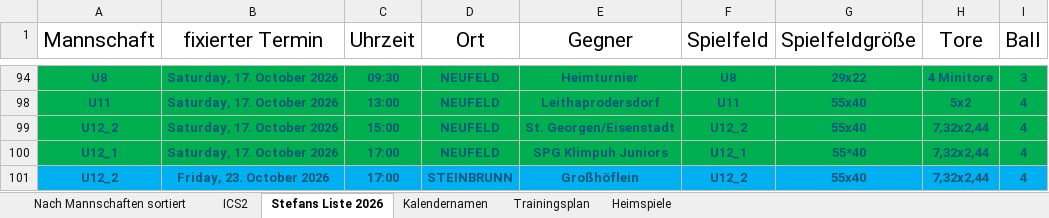
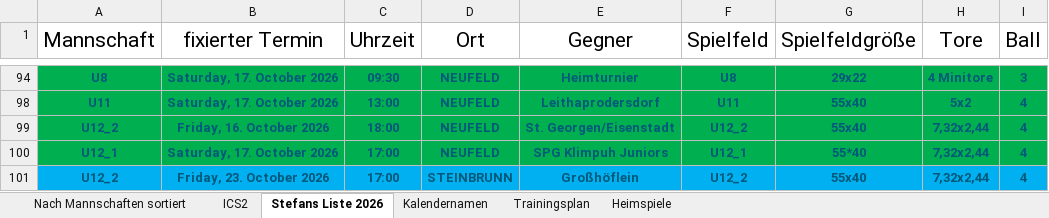
Before and after one commit to dtb-asv/asv-neufeld, an Excel workbook: Excel2/Terminefussball_2026_HerbstV2.0.xlsx, sheet Stefans Liste 2026, drawn as a sheet; only a part is shown, gaps mark what is left out; values as stored, in another font and other column widths than the file's, no borders; the diff names each change by its address in the sheet, - before the commit and + after, or states it on an @@ line.

```diff
--- a/Excel2/Terminefussball_2026_HerbstV2.0.xlsx (sheet Stefans Liste 2026)
+++ b/Excel2/Terminefussball_2026_HerbstV2.0.xlsx (sheet Stefans Liste 2026)
-B99 (fixierter Termin): Saturday, 17. October 2026
+B99 (fixierter Termin): Friday, 16. October 2026
-C99 (Uhrzeit): 15:00
+C99 (Uhrzeit): 18:00
```
Also changed, not shown: sheet ICS2, sheet Nach Mannschaften sortiert, 7 other files.
